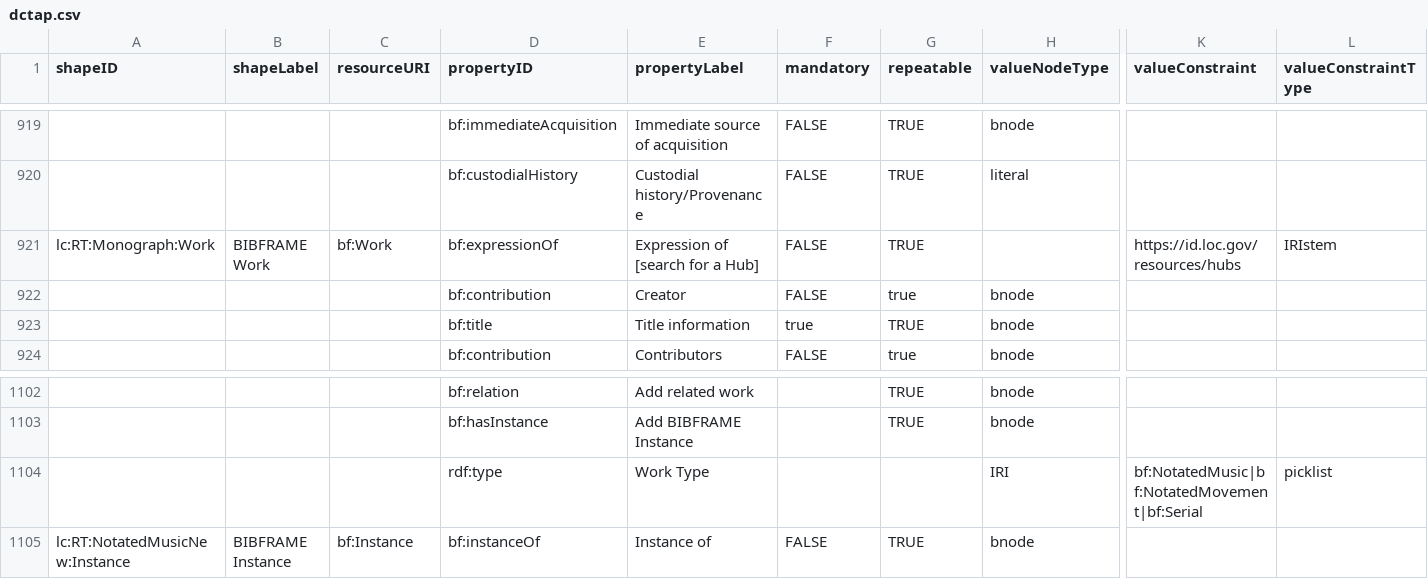
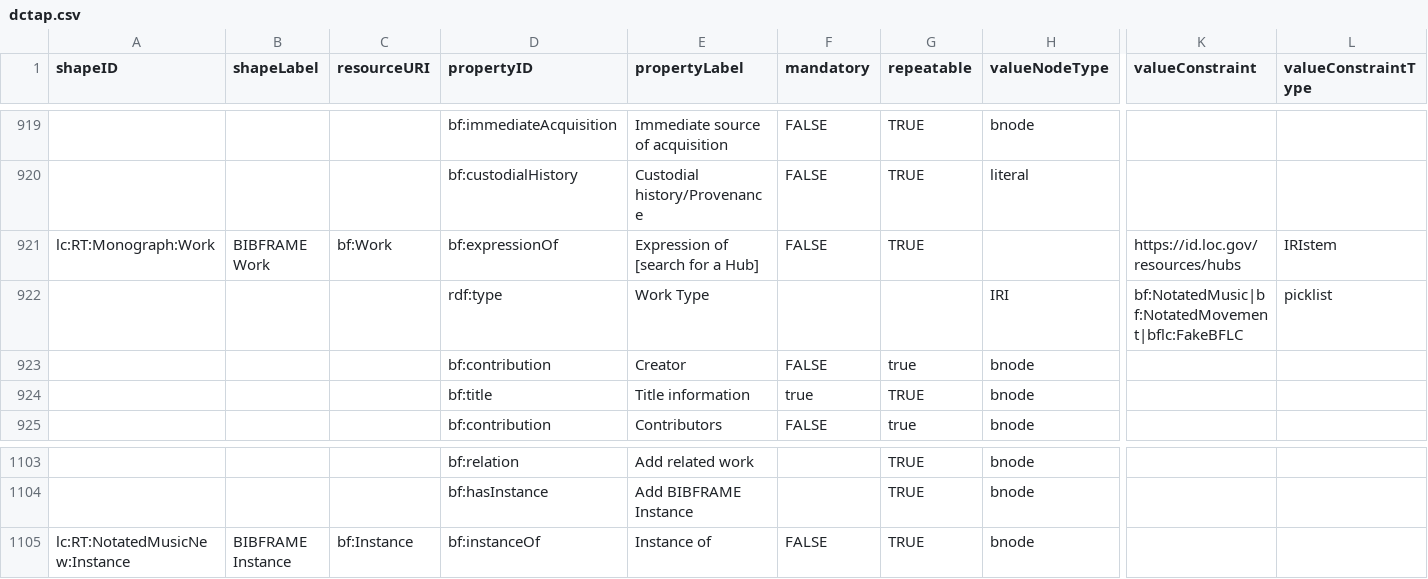
Before and after one commit to lcnetdev/marva-profiles, a CSV file: marva-stage/dctap.csv, drawn as a sheet; only a part is shown, gaps mark what is left out; removed rows and columns are numbered as before the commit, all else as after; rows hold the shown columns only; the diff names each change by its address in the sheet, - before the commit and + after, or states it on an @@ line.

Commit message:
Update MARVA profiles

```diff
--- a/marva-stage/dctap.csv
+++ b/marva-stage/dctap.csv
+row 922:  |  |  | rdf:type | Work Type |  |  | IRI | bf:NotatedMusic|bf:NotatedMovement|bflc:FakeBFLC | picklist
-row 1104:  |  |  | rdf:type | Work Type |  |  | IRI | bf:NotatedMusic|bf:NotatedMovement|bf:Serial | picklist
```
Also changed, not shown: 4 other files.
